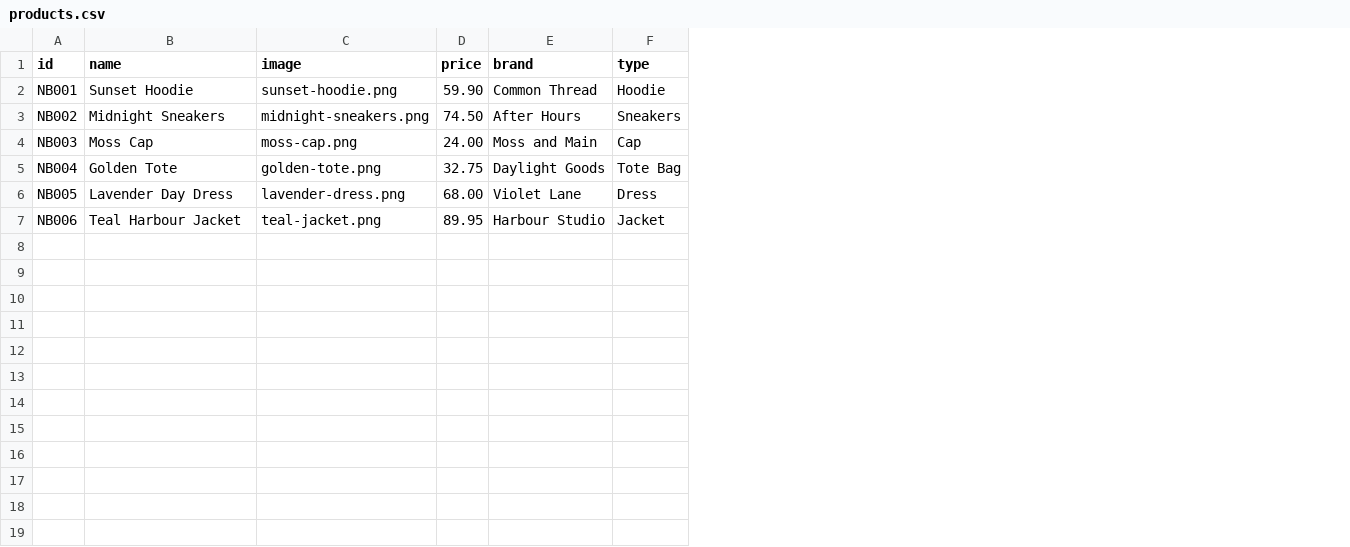
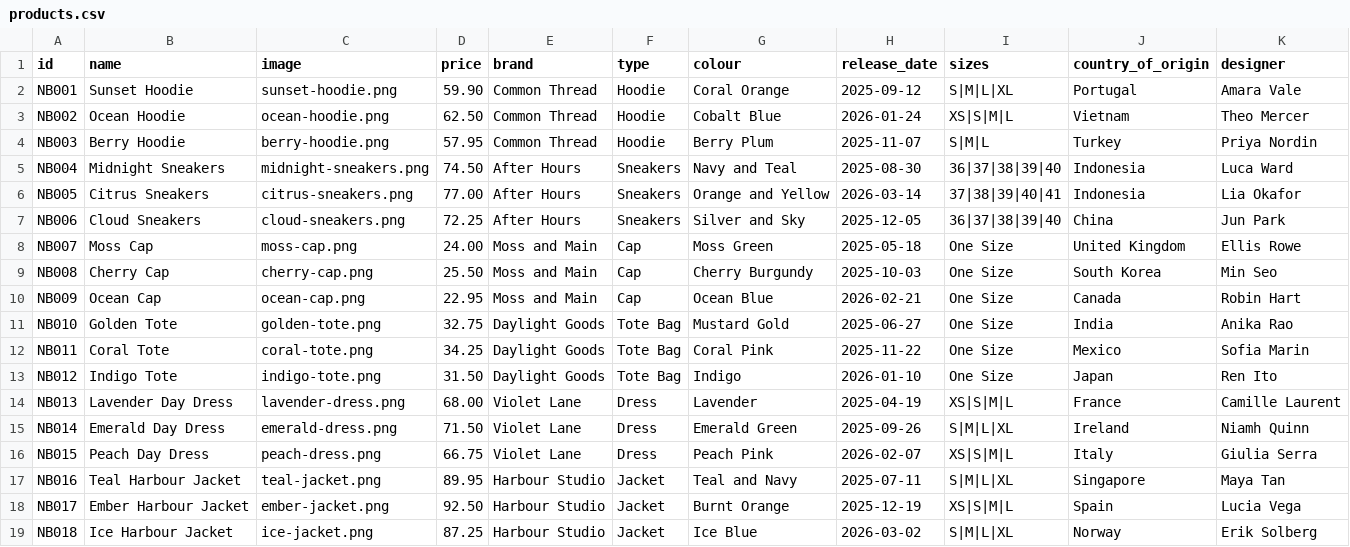
Before and after one commit to highfield09/AI_workshop, a CSV file: data/notebook1/products.csv, drawn as a sheet; addresses are those after the commit; the diff names each change by its address in the sheet, - before the commit and + after, or states it on an @@ line.

Commit message:
feat: expand catalogue into notebook main task

```diff
--- a/data/notebook1/products.csv
+++ b/data/notebook1/products.csv
+column G (colour), row 2: Coral Orange; row 5: Navy and Teal; row 8: Moss Green; row 11: Mustard Gold; row 14: Lavender; row 17: Teal and Navy
+column H (release_date), row 2: 2025-09-12; row 5: 2025-08-30; row 8: 2025-05-18; row 11: 2025-06-27; row 14: 2025-04-19; row 17: 2025-07-11
+column I (sizes), row 2: S|M|L|XL; row 5: 36|37|38|39|40; row 8: One Size; row 11: One Size; row 14: XS|S|M|L; row 17: S|M|L|XL
+column J (country_of_origin), row 2: Portugal; row 5: Indonesia; row 8: United Kingdom; row 11: India; row 14: France; row 17: Singapore
+column K (designer), row 2: Amara Vale; row 5: Luca Ward; row 8: Ellis Rowe; row 11: Anika Rao; row 14: Camille Laurent; row 17: Maya Tan
+row 3: NB002 | Ocean Hoodie | ocean-hoodie.png | 62.50 | Common Thread | Hoodie | Cobalt Blue | 2026-01-24 | XS|S|M|L | Vietnam | Theo Mercer
+row 4: NB003 | Berry Hoodie | berry-hoodie.png | 57.95 | Common Thread | Hoodie | Berry Plum | 2025-11-07 | S|M|L | Turkey | Priya Nordin
-A5 (id): NB002
+A5 (id): NB004
+row 6: NB005 | Citrus Sneakers | citrus-sneakers.png | 77.00 | After Hours | Sneakers | Orange and Yellow | 2026-03-14 | 37|38|39|40|41 | Indonesia | Lia Okafor
+row 7: NB006 | Cloud Sneakers | cloud-sneakers.png | 72.25 | After Hours | Sneakers | Silver and Sky | 2025-12-05 | 36|37|38|39|40 | China | Jun Park
-A8 (id): NB003
+A8 (id): NB007
+row 9: NB008 | Cherry Cap | cherry-cap.png | 25.50 | Moss and Main | Cap | Cherry Burgundy | 2025-10-03 | One Size | South Korea | Min Seo
+row 10: NB009 | Ocean Cap | ocean-cap.png | 22.95 | Moss and Main | Cap | Ocean Blue | 2026-02-21 | One Size | Canada | Robin Hart
-A11 (id): NB004
+A11 (id): NB010
+row 12: NB011 | Coral Tote | coral-tote.png | 34.25 | Daylight Goods | Tote Bag | Coral Pink | 2025-11-22 | One Size | Mexico | Sofia Marin
+row 13: NB012 | Indigo Tote | indigo-tote.png | 31.50 | Daylight Goods | Tote Bag | Indigo | 2026-01-10 | One Size | Japan | Ren Ito
-A14 (id): NB005
+A14 (id): NB013
+row 15: NB014 | Emerald Day Dress | emerald-dress.png | 71.50 | Violet Lane | Dress | Emerald Green | 2025-09-26 | S|M|L|XL | Ireland | Niamh Quinn
+row 16: NB015 | Peach Day Dress | peach-dress.png | 66.75 | Violet Lane | Dress | Peach Pink | 2026-02-07 | XS|S|M|L | Italy | Giulia Serra
-A17 (id): NB006
+A17 (id): NB016
+row 18: NB017 | Ember Harbour Jacket | ember-jacket.png | 92.50 | Harbour Studio | Jacket | Burnt Orange | 2025-12-19 | XS|S|M|L | Spain | Lucia Vega
+row 19: NB018 | Ice Harbour Jacket | ice-jacket.png | 87.25 | Harbour Studio | Jacket | Ice Blue | 2026-03-02 | S|M|L|XL | Norway | Erik Solberg
```
Also changed, not shown: 21 other files.
